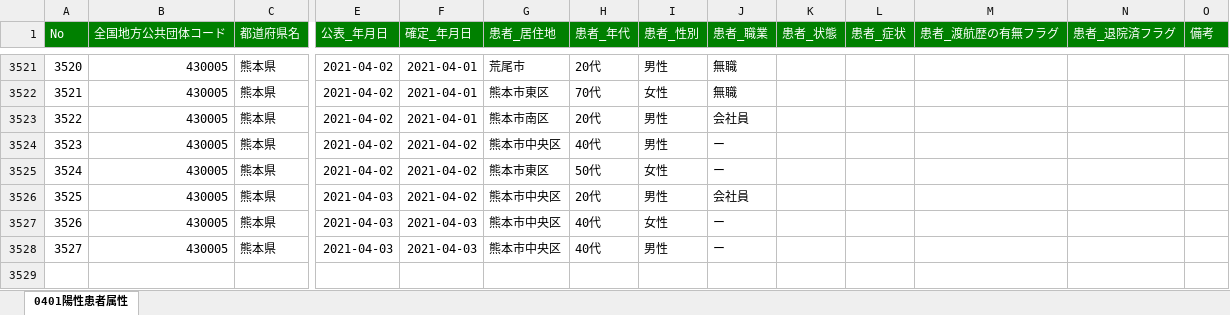
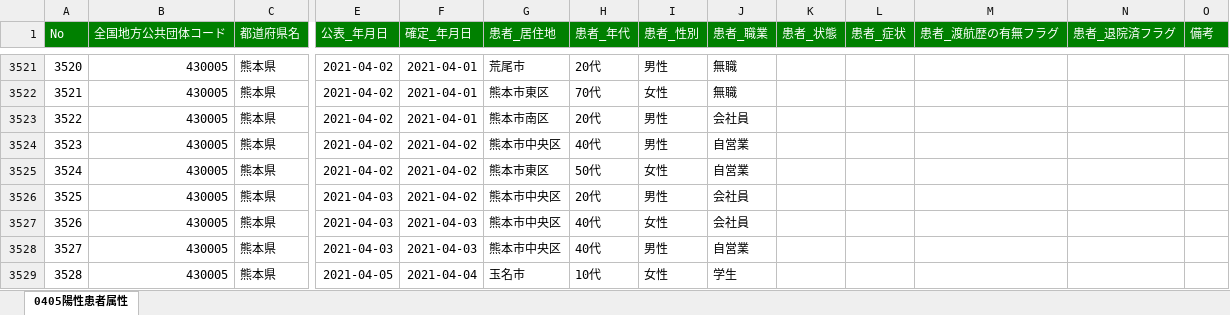
Before and after one commit to makoragi/kumamoto-covid19, an Excel workbook: kanja.xlsx, sheet 0405陽性患者属性, drawn as a sheet; only a part is shown, gaps mark what is left out; values as stored, in another font and other column widths than the file's, no borders; rows hold the shown columns only; the diff names each change by its address in the sheet, - before the commit and + after, or states it on an @@ line.

```diff
--- a/kanja.xlsx (sheet 0405陽性患者属性)
+++ b/kanja.xlsx (sheet 0405陽性患者属性)
-sheet tab: 0401陽性患者属性
+sheet tab: 0405陽性患者属性
-J3524:J3525 (患者_職業): ー
+J3524:J3525 (患者_職業): 自営業
-J3527 (患者_職業): ー
+J3527 (患者_職業): 会社員
-J3528 (患者_職業): ー
+J3528 (患者_職業): 自営業
+row 3529: 3528 | 430005 | 熊本県 | 2021-04-05 | 2021-04-04 | 玉名市 | 10代 | 女性 | 学生
```
Also changed, not shown: kensa.xlsx, 1 other file.
